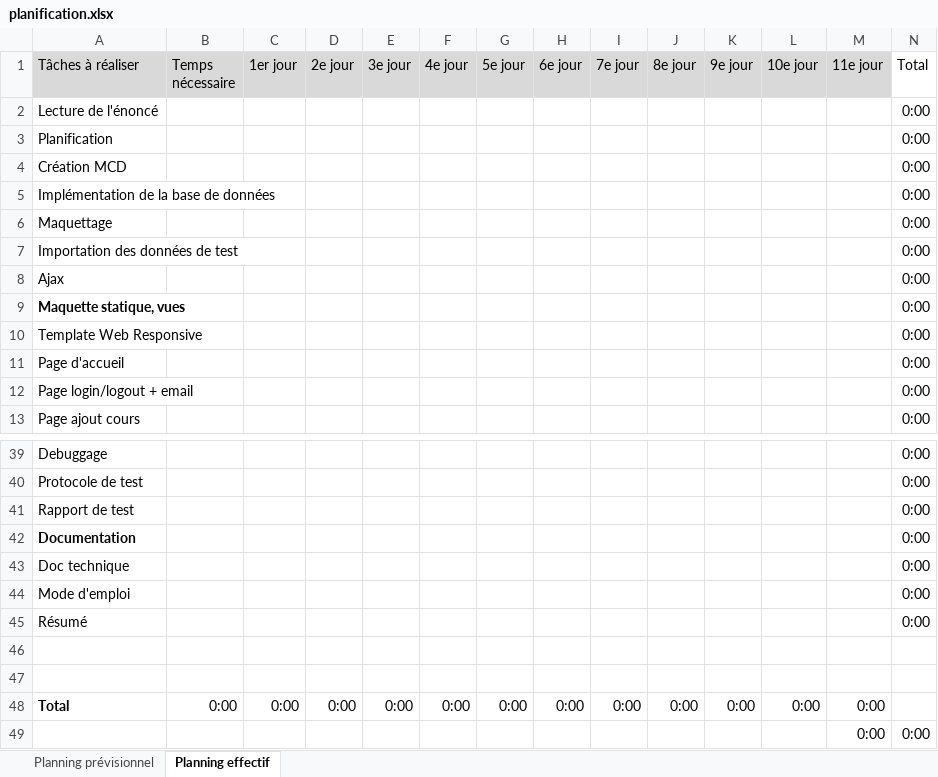
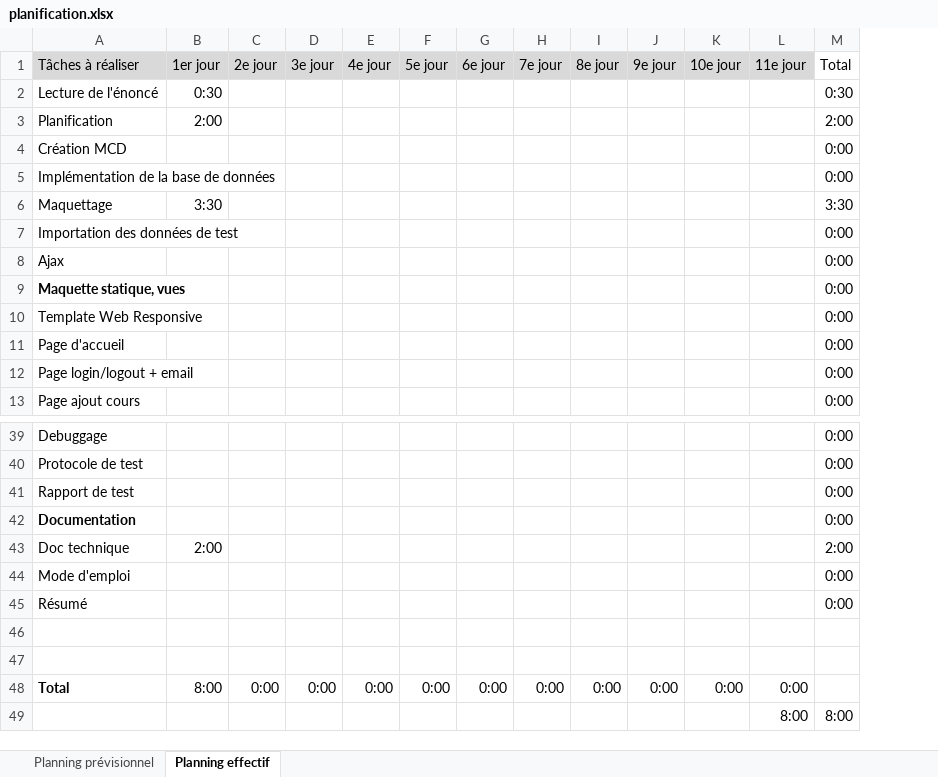
Before and after one commit to diogocanas/EvaluationFilms, an Excel workbook: docs/analysis/planification.xlsx, sheet Planning effectif, drawn as a sheet; only a part is shown, gaps mark what is left out; values as stored, in another font and other column widths than the file's, no borders; conditional formats not drawn; removed rows and columns are numbered as before the commit, all else as after; the diff names each change by its address in the sheet, - before the commit and + after, or states it on an @@ line.

```diff
--- a/docs/analysis/planification.xlsx (sheet Planning effectif)
+++ b/docs/analysis/planification.xlsx (sheet Planning effectif)
-column B (Temps nécessaire), row 48: 0:00
-B2 (1er jour): (empty)
+B2 (1er jour): 0:30
-M2 (Total): 0:00
+M2 (Total): 0:30
-B3 (1er jour): (empty)
+B3 (1er jour): 2:00
-M3 (Total): 0:00
+M3 (Total): 2:00
-B6 (1er jour): (empty)
+B6 (1er jour): 3:30
-M6 (Total): 0:00
+M6 (Total): 3:30
-B43 (1er jour): (empty)
+B43 (1er jour): 2:00
-M43 (Total): 0:00
+M43 (Total): 2:00
-B48 (1er jour): 0:00
+B48 (1er jour): 8:00
-row 49:  |  |  |  |  |  |  |  |  |  |  |  | 0:00 | 0:00
+row 49:  |  |  |  |  |  |  |  |  |  |  | 8:00 | 8:00
```
Also changed, not shown: formulas that keep their value, 26 other files.
